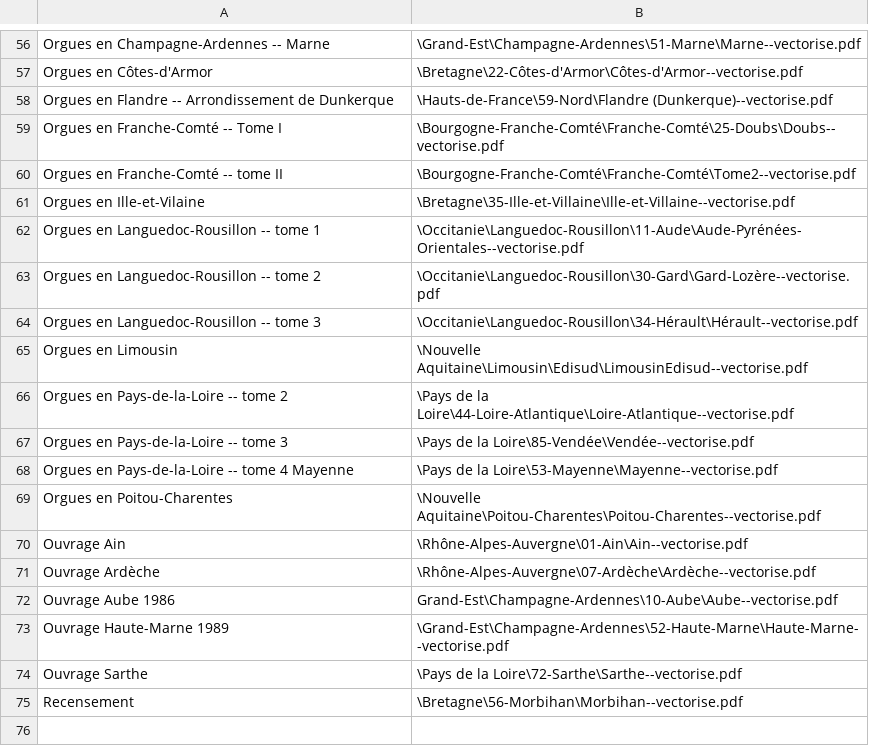
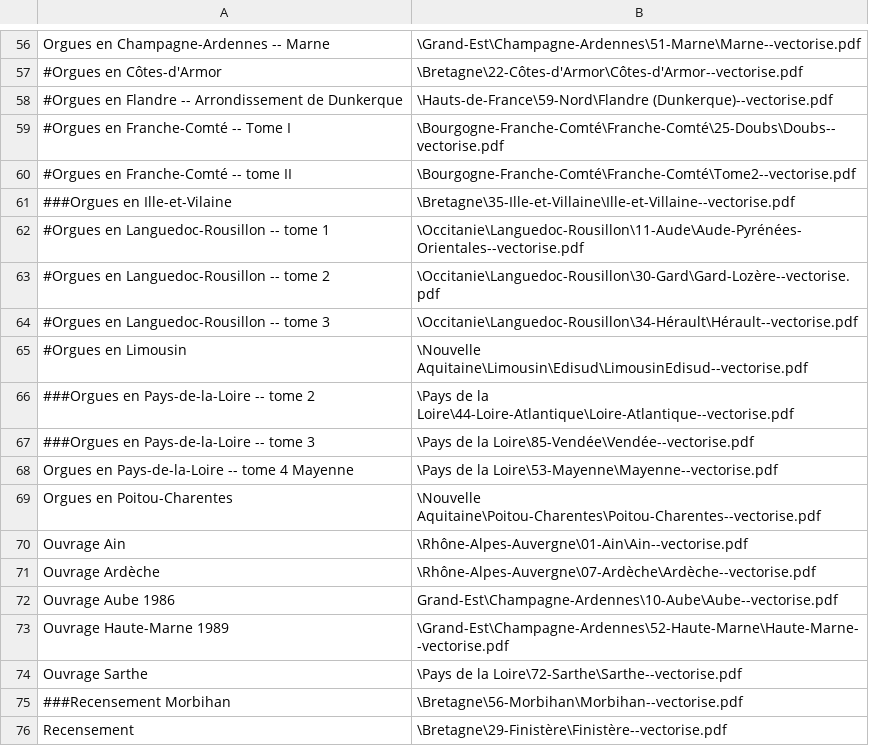
Before and after one commit to inventaire-des-orgues/indexes, a CSV file: sources2pdf.csv, drawn as a sheet; only a part is shown, gaps mark what is left out; addresses are those after the commit; the diff covers the shown part only; the diff names each change by its address in the sheet, - before the commit and + after, or states it on an @@ line.

```diff
--- a/sources2pdf.csv
+++ b/sources2pdf.csv
-A57: Orgues en Côtes-d'Armor
+A57: #Orgues en Côtes-d'Armor
-A58: Orgues en Flandre…
+A58: #Orgues en Flandre…
-A59: Orgues en Franche-Comté -- Tome I
+A59: #Orgues en Franche-Comté -- Tome I
-A60: Orgues en Franche-Comté -- tome II
+A60: #Orgues en Franche-Comté -- tome II
-A61: Orgues en Ille-et-Vilaine
+A61: ###Orgues en Ille-et-Vilaine
-A62: Orgues en Languedoc-Rousillon -- tome 1
+A62: #Orgues en Languedoc-Rousillon -- tome 1
-A63: Orgues en Languedoc-Rousillon -- tome 2
+A63: #Orgues en Languedoc-Rousillon -- tome 2
-A64: Orgues en Languedoc-Rousillon -- tome 3
+A64: #Orgues en Languedoc-Rousillon -- tome 3
-A65: Orgues en Limousin
+A65: #Orgues en Limousin
-A66: Orgues en Pays-de-la-Loire -- tome 2
+A66: ###Orgues en Pays-de-la-Loire -- tome 2
-A67: Orgues en Pays-de-la-Loire -- tome 3
+A67: ###Orgues en Pays-de-la-Loire -- tome 3
+row 75: ###Recensement Morbihan | \Bretagne\56-Morbihan\Morbihan--vectorise.pdf
-B76: \Bretagne\56-Morbihan\Morbihan--vectorise.pdf
+B76: \Bretagne\29-Finistère\Finistère--vectorise.pdf
```
Also changed, not shown: 1 added row, 1 removed row and 45 edited cells elsewhere in this file, 1 other file.
